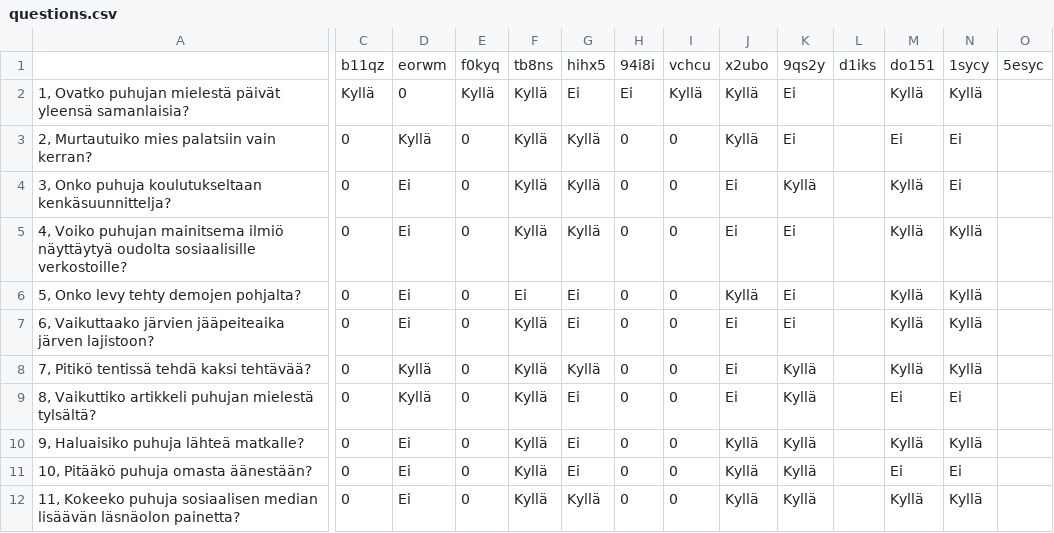
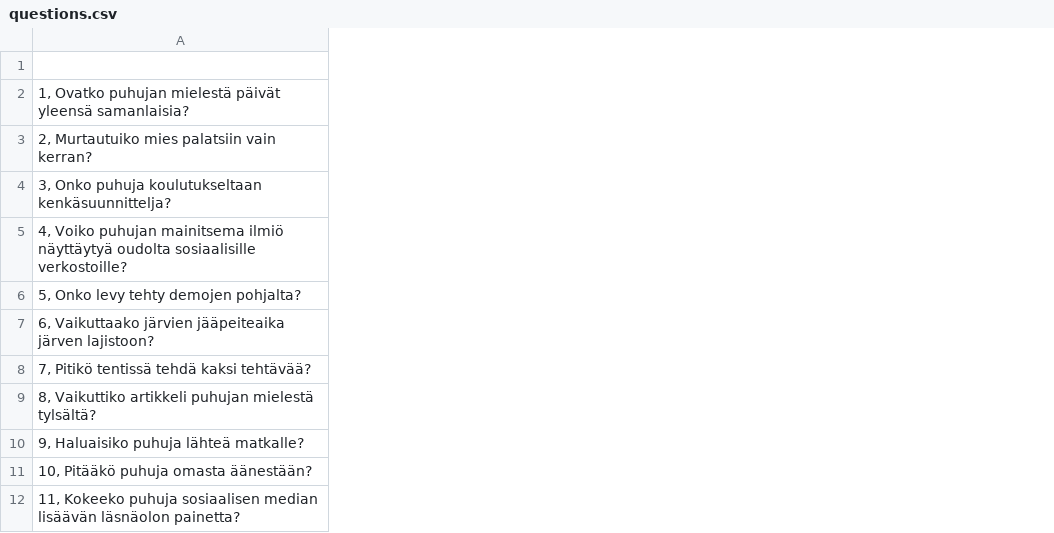
Before and after one commit to annthehuman/ChunkitappMVP, a CSV file: experiment/static/questions.csv, drawn as a sheet; only a part is shown, gaps mark what is left out; the diff covers the shown part only; the diff names each change by its address in the sheet, - before the commit and + after, or states it on an @@ line.

Commit message:
No data warning

```diff
--- a/experiment/static/questions.csv
+++ b/experiment/static/questions.csv
-column C, rows 1-12: b11qz | Kyllä | 0 | 0 | 0 | 0 | 0 | 0 | 0 | 0 | 0 | 0
-column D, rows 1-12: eorwm | 0 | Kyllä | Ei | Ei | Ei | Ei | Kyllä | Kyllä | Ei | Ei | Ei
-column E, rows 1-12: f0kyq | Kyllä | 0 | 0 | 0 | 0 | 0 | 0 | 0 | 0 | 0 | 0
-column F, rows 1-12: tb8ns | Kyllä | Kyllä | Kyllä | Kyllä | Ei | Kyllä | Kyllä | Kyllä | Kyllä | Kyllä | Kyllä
-column G, rows 1-12: hihx5 | Ei | Kyllä | Kyllä | Kyllä | Ei | Ei | Kyllä | Ei | Ei | Ei | Kyllä
-column H, rows 1-12: 94i8i | Ei | 0 | 0 | 0 | 0 | 0 | 0 | 0 | 0 | 0 | 0
-column I, rows 1-12: vchcu | Kyllä | 0 | 0 | 0 | 0 | 0 | 0 | 0 | 0 | 0 | 0
-column J, rows 1-12: x2ubo | Kyllä | Kyllä | Ei | Ei | Kyllä | Ei | Ei | Ei | Kyllä | Kyllä | Kyllä
-column K, rows 1-12: 9qs2y | Ei | Ei | Kyllä | Ei | Ei | Ei | Kyllä | Kyllä | Kyllä | Kyllä | Kyllä
-column L, row 1: d1iks
-column M, rows 1-12: do151 | Kyllä | Ei | Kyllä | Kyllä | Kyllä | Kyllä | Kyllä | Ei | Kyllä | Ei | Kyllä
-column N, rows 1-12: 1sycy | Kyllä | Ei | Ei | Kyllä | Kyllä | Kyllä | Kyllä | Ei | Kyllä | Ei | Kyllä
-column O, row 1: 5esyc
```
Also changed, not shown: 4 removed columns and 4 edited cells elsewhere in this file, experiment/static/background.csv, experiment/static/feedback.csv, 5 other files.
